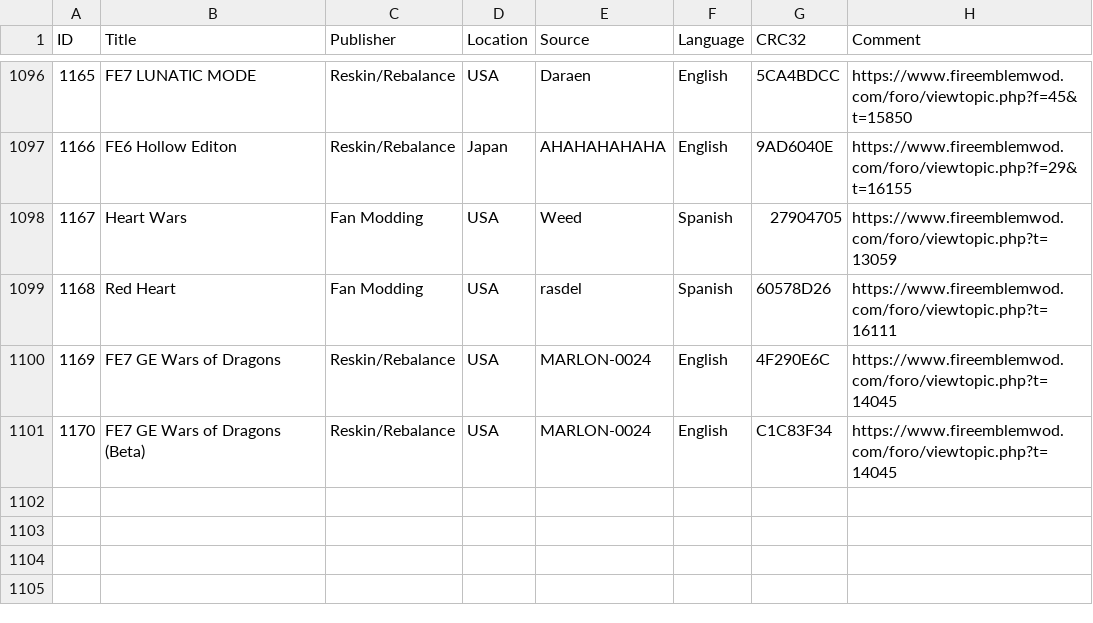
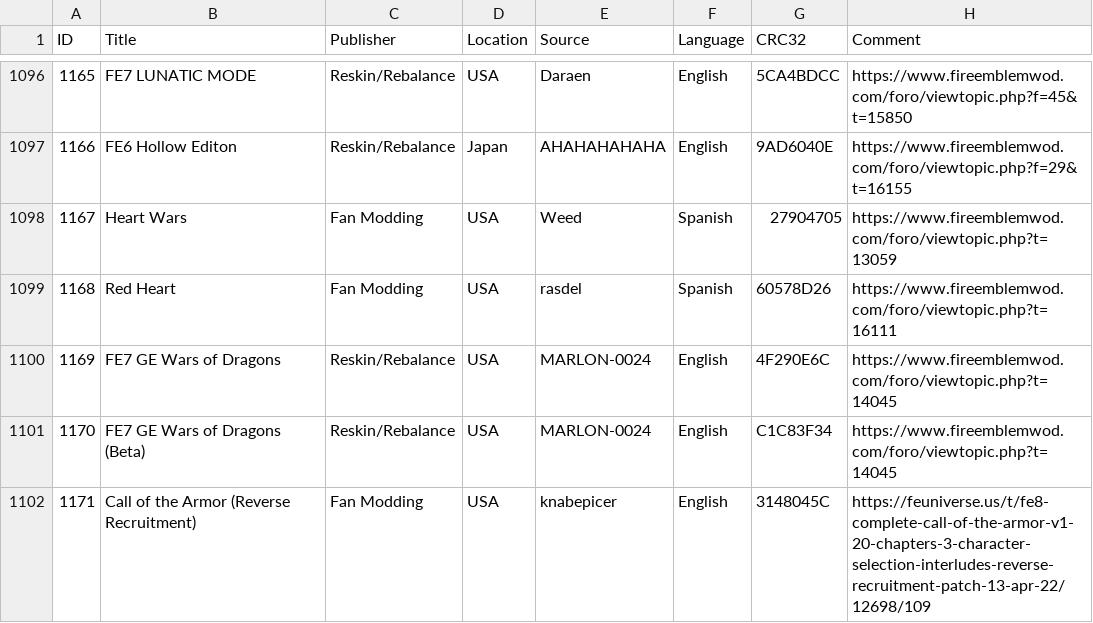
Before and after one commit to laqieer/FE-ROM-Hack-Database, a CSV file: Excel/ROMs.csv, drawn as a sheet; only a part is shown, gaps mark what is left out; the diff names each change by its address in the sheet, - before the commit and + after, or states it on an @@ line.

```diff
--- a/Excel/ROMs.csv
+++ b/Excel/ROMs.csv
+row 1102: 1171 | Call of the Armor (Reverse Recruitment) | Fan Modding | USA | knabepicer | English | 3148045C | https://feuniverse.us/t/fe8-complete-call-of-the-armor-v1-20-chapters-3-character-selection-interludes-reverse-recruitment-patch-13-apr-22/12698/109
```
Also changed, not shown: DATs/laqieer - Fire Emblem - Game Boy Advance.csv, DATs/laqieer - Fire Emblem - Game Boy Advance.tsv, 27 other files.
